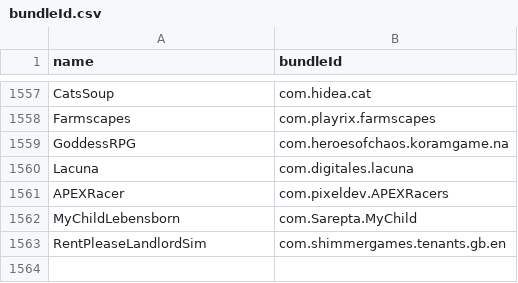
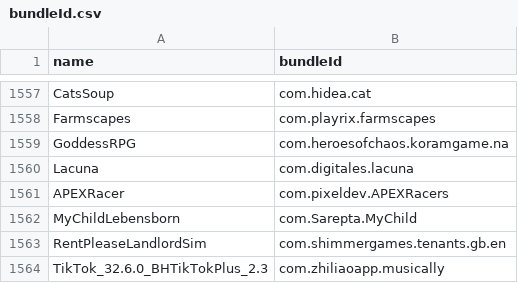
Before and after one commit to apptesters-org/Repo, a CSV file: bundleId.csv, drawn as a sheet; only a part is shown, gaps mark what is left out.

```diff
--- a/bundleId.csv
+++ b/bundleId.csv
@@ -1563 +1563,2 @@ MyChildLebensborn,com.Sarepta.MyChild
 RentPleaseLandlordSim,com.shimmergames.tenants.gb.en
+TikTok_32.6.0_BHTikTokPlus_2.3,com.zhiliaoapp.musically
```
Also changed, not shown: 3 other files.
